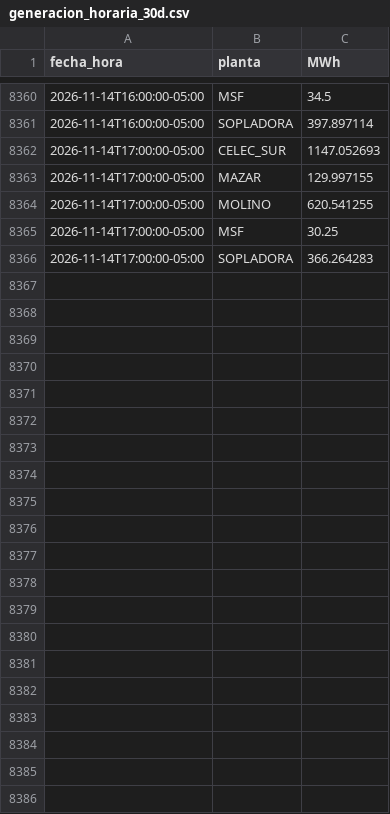
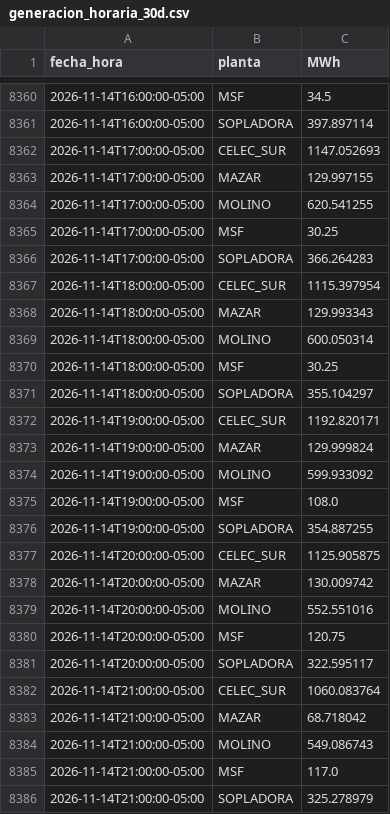
Before and after one commit to screspo111-sys/Energ-a_SC, a CSV file: dashboard/generacion_horaria_30d.csv, drawn as a sheet; only a part is shown, gaps mark what is left out; the diff names each change by its address in the sheet, - before the commit and + after, or states it on an @@ line.

```diff
--- a/dashboard/generacion_horaria_30d.csv
+++ b/dashboard/generacion_horaria_30d.csv
+row 8367: 2026-11-14T18:00:00-05:00 | CELEC_SUR | 1115.397954
+row 8368: 2026-11-14T18:00:00-05:00 | MAZAR | 129.993343
+row 8369: 2026-11-14T18:00:00-05:00 | MOLINO | 600.050314
+row 8370: 2026-11-14T18:00:00-05:00 | MSF | 30.25
+row 8371: 2026-11-14T18:00:00-05:00 | SOPLADORA | 355.104297
+row 8372: 2026-11-14T19:00:00-05:00 | CELEC_SUR | 1192.820171
+row 8373: 2026-11-14T19:00:00-05:00 | MAZAR | 129.999824
+row 8374: 2026-11-14T19:00:00-05:00 | MOLINO | 599.933092
+row 8375: 2026-11-14T19:00:00-05:00 | MSF | 108.0
+row 8376: 2026-11-14T19:00:00-05:00 | SOPLADORA | 354.887255
+row 8377: 2026-11-14T20:00:00-05:00 | CELEC_SUR | 1125.905875
+row 8378: 2026-11-14T20:00:00-05:00 | MAZAR | 130.009742
+row 8379: 2026-11-14T20:00:00-05:00 | MOLINO | 552.551016
+row 8380: 2026-11-14T20:00:00-05:00 | MSF | 120.75
+row 8381: 2026-11-14T20:00:00-05:00 | SOPLADORA | 322.595117
+row 8382: 2026-11-14T21:00:00-05:00 | CELEC_SUR | 1060.083764
+row 8383: 2026-11-14T21:00:00-05:00 | MAZAR | 68.718042
+row 8384: 2026-11-14T21:00:00-05:00 | MOLINO | 549.086743
+row 8385: 2026-11-14T21:00:00-05:00 | MSF | 117.0
+row 8386: 2026-11-14T21:00:00-05:00 | SOPLADORA | 325.278979
```
Also changed, not shown: dashboard/demanda_sni.csv, dashboard/estado_nacional_diario.csv, 11 other files.
